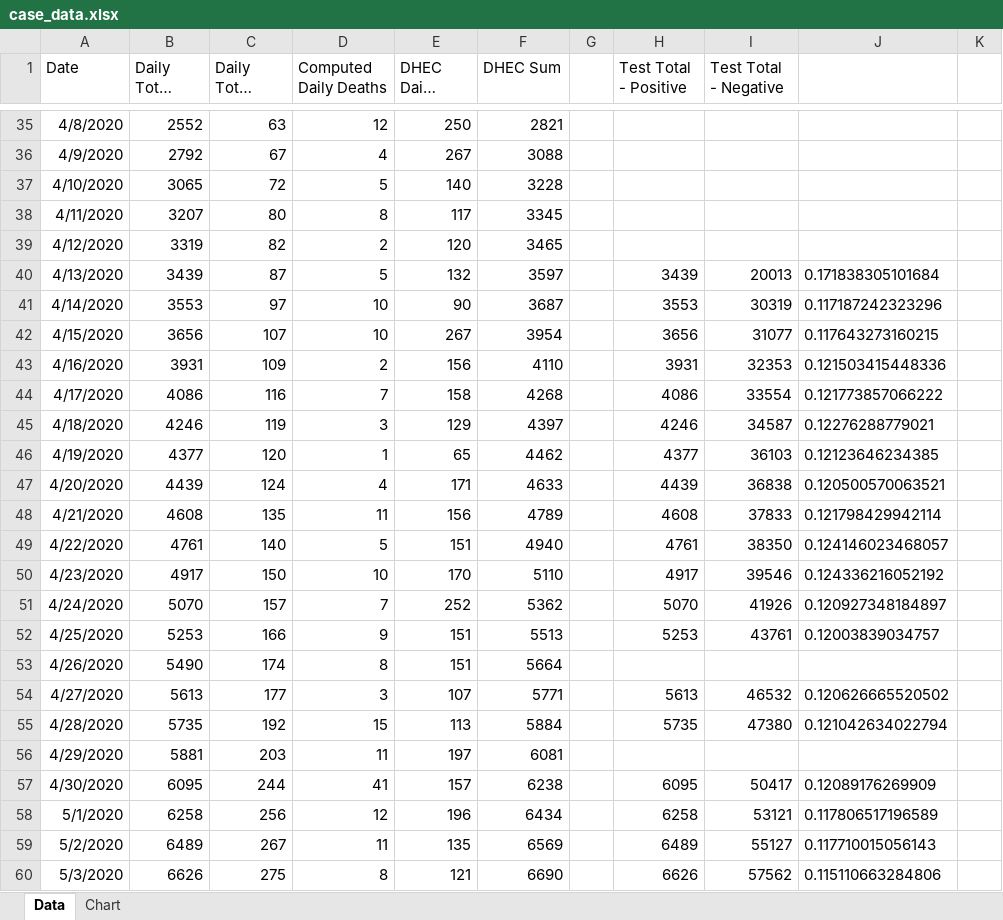
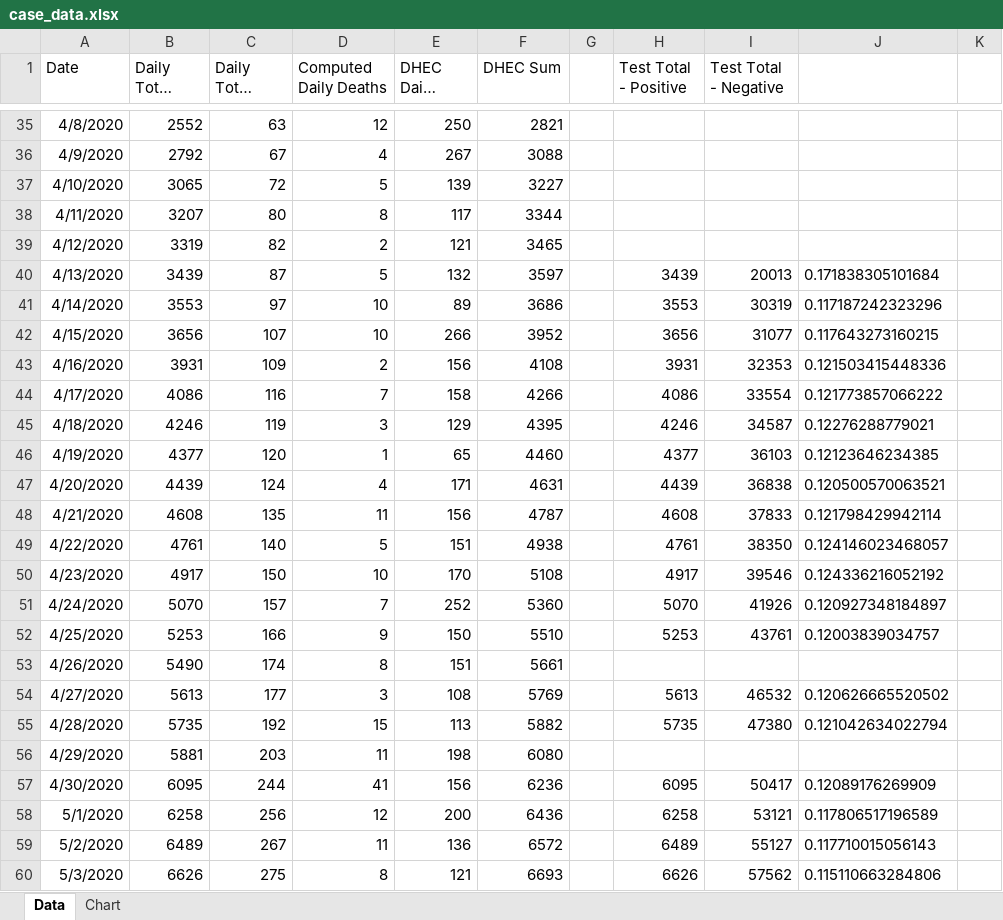
Before and after one commit to agentace/covid19_sc, an Excel workbook: case_data.xlsx, sheet Data, drawn as a sheet; only a part is shown, gaps mark what is left out; long unchanged cells end in …; values as stored, in another font and other column widths than the file's, no borders; the diff covers the shown part only; the diff names each change by its address in the sheet, - before the commit and + after, or states it on an @@ line.

Commit message:
Add files via upload
Data files updated June 8, 2020 19:05

```diff
--- a/case_data.xlsx (sheet Data)
+++ b/case_data.xlsx (sheet Data)
-E37 (DHEC Daily Cases): 140
+E37 (DHEC Daily Cases): 139
-F37 (DHEC Sum): 3228
+F37 (DHEC Sum): 3227
-F38 (DHEC Sum): 3345
+F38 (DHEC Sum): 3344
-E39 (DHEC Daily Cases): 120
+E39 (DHEC Daily Cases): 121
-E41 (DHEC Daily Cases): 90
+E41 (DHEC Daily Cases): 89
-F41 (DHEC Sum): 3687
+F41 (DHEC Sum): 3686
-E42 (DHEC Daily Cases): 267
+E42 (DHEC Daily Cases): 266
-F42 (DHEC Sum): 3954
+F42 (DHEC Sum): 3952
-F43 (DHEC Sum): 4110
+F43 (DHEC Sum): 4108
-F44 (DHEC Sum): 4268
+F44 (DHEC Sum): 4266
-F45 (DHEC Sum): 4397
+F45 (DHEC Sum): 4395
-F46 (DHEC Sum): 4462
+F46 (DHEC Sum): 4460
-F47 (DHEC Sum): 4633
+F47 (DHEC Sum): 4631
-F48 (DHEC Sum): 4789
+F48 (DHEC Sum): 4787
-F49 (DHEC Sum): 4940
+F49 (DHEC Sum): 4938
-F50 (DHEC Sum): 5110
+F50 (DHEC Sum): 5108
-F51 (DHEC Sum): 5362
+F51 (DHEC Sum): 5360
-E52 (DHEC Daily Cases): 151
+E52 (DHEC Daily Cases): 150
-F52 (DHEC Sum): 5513
+F52 (DHEC Sum): 5510
-F53 (DHEC Sum): 5664
+F53 (DHEC Sum): 5661
-E54 (DHEC Daily Cases): 107
+E54 (DHEC Daily Cases): 108
-F54 (DHEC Sum): 5771
+F54 (DHEC Sum): 5769
-F55 (DHEC Sum): 5884
+F55 (DHEC Sum): 5882
-E56 (DHEC Daily Cases): 197
+E56 (DHEC Daily Cases): 198
-F56 (DHEC Sum): 6081
+F56 (DHEC Sum): 6080
-E57 (DHEC Daily Cases): 157
+E57 (DHEC Daily Cases): 156
-F57 (DHEC Sum): 6238
+F57 (DHEC Sum): 6236
-E58 (DHEC Daily Cases): 196
+E58 (DHEC Daily Cases): 200
-F58 (DHEC Sum): 6434
+F58 (DHEC Sum): 6436
-E59 (DHEC Daily Cases): 135
+E59 (DHEC Daily Cases): 136
-F59 (DHEC Sum): 6569
+F59 (DHEC Sum): 6572
-F60 (DHEC Sum): 6690
+F60 (DHEC Sum): 6693
```
Also changed, not shown: 1 added row and 63 edited cells elsewhere in this sheet, charts or pictures, 1 other file.
